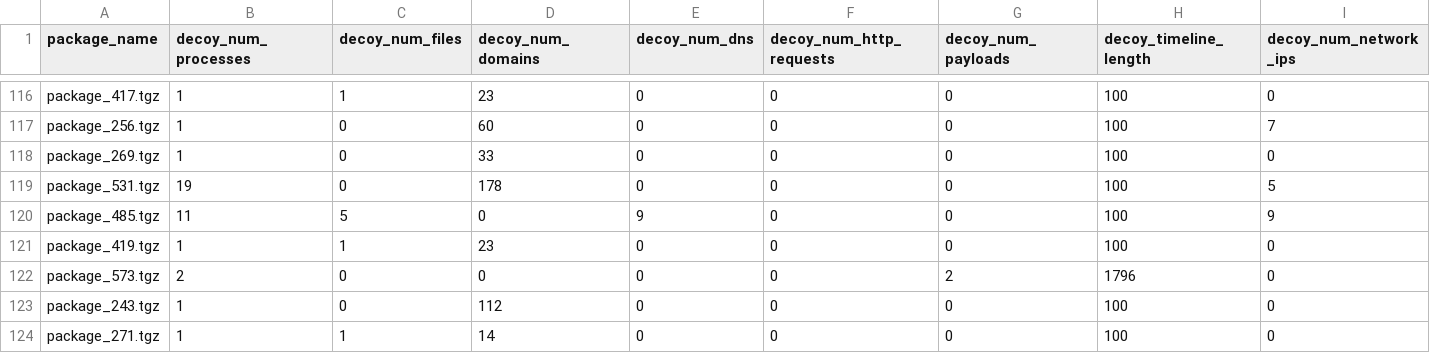
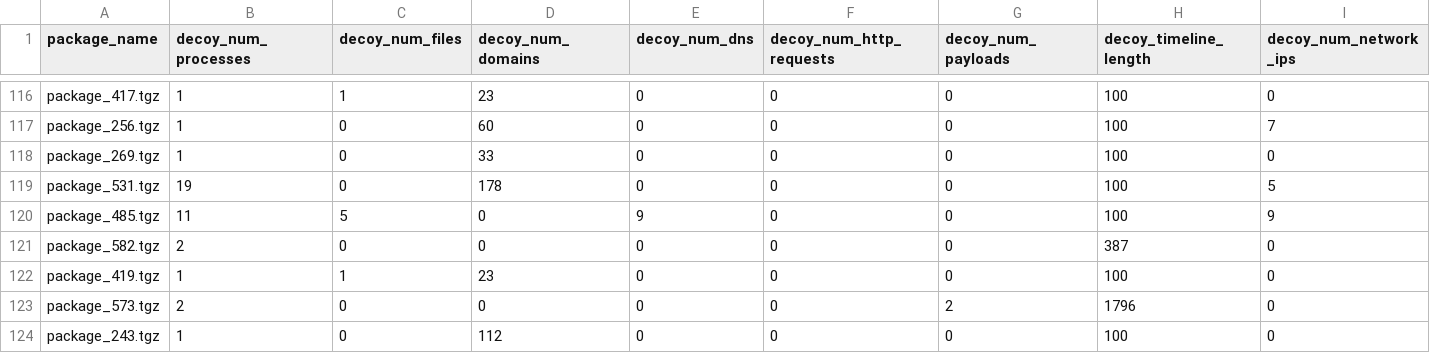
Before and after one commit to Hadeelalmokhtar/ssc-ci-workflow-experiments-new-copy, a CSV file: CTI_Storage/decoy_features.csv, drawn as a sheet; only a part is shown, gaps mark what is left out; the shorter side is filled out with more unchanged rows; rows hold the shown columns only; the diff names each change by its address in the sheet, - before the commit and + after, or states it on an @@ line.

```diff
--- a/CTI_Storage/decoy_features.csv
+++ b/CTI_Storage/decoy_features.csv
+row 121: package_582.tgz | 2 | 0 | 0 | 0 | 0 | 0 | 387 | 0
```
Also changed, not shown: 3 other files.
